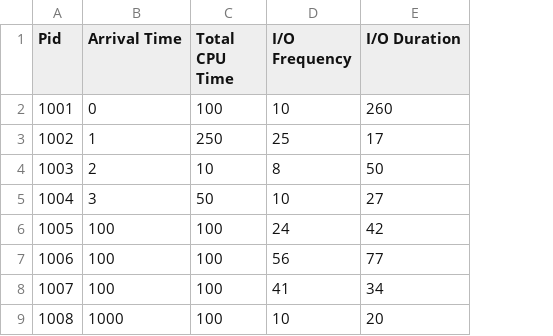
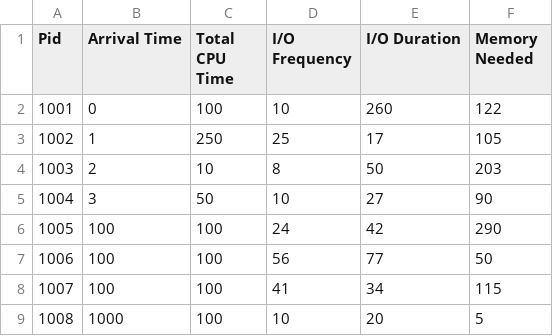
Before and after one commit to Samimnif/SYSC4001-Kernel-Sim, a CSV file: A2/Memory Management/test_case_2.csv, drawn as a sheet; the diff names each change by its address in the sheet, - before the commit and + after, or states it on an @@ line.

```diff
--- a/A2/Memory Management/test_case_2.csv
+++ b/A2/Memory Management/test_case_2.csv
+column F (Memory Needed), rows 2-9: 122 | 105 | 203 | 90 | 290 | 50 | 115 | 5
```
Also changed, not shown: A2/Priorities/output-test_case_1.csv, A2/Priorities/output-test_case_3.csv, 43 other files.
